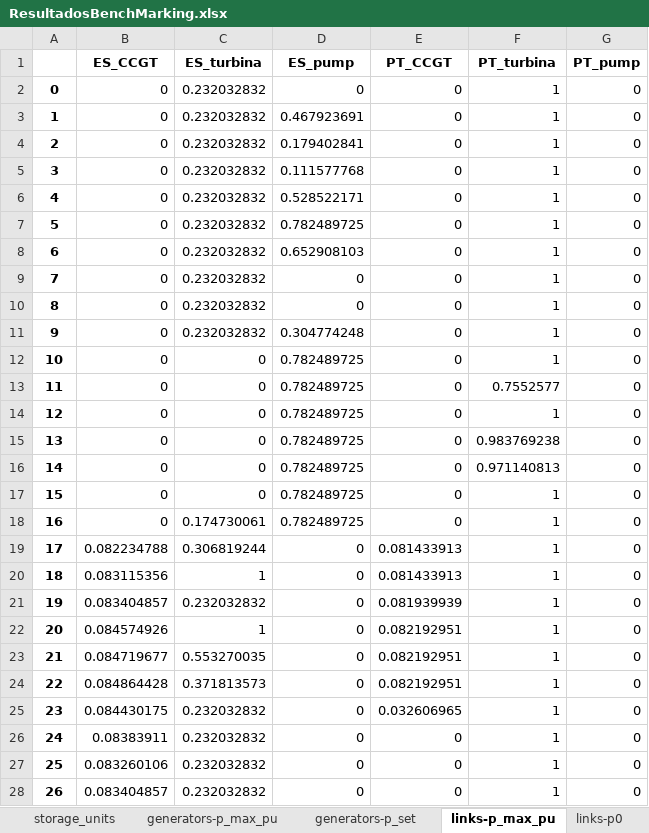
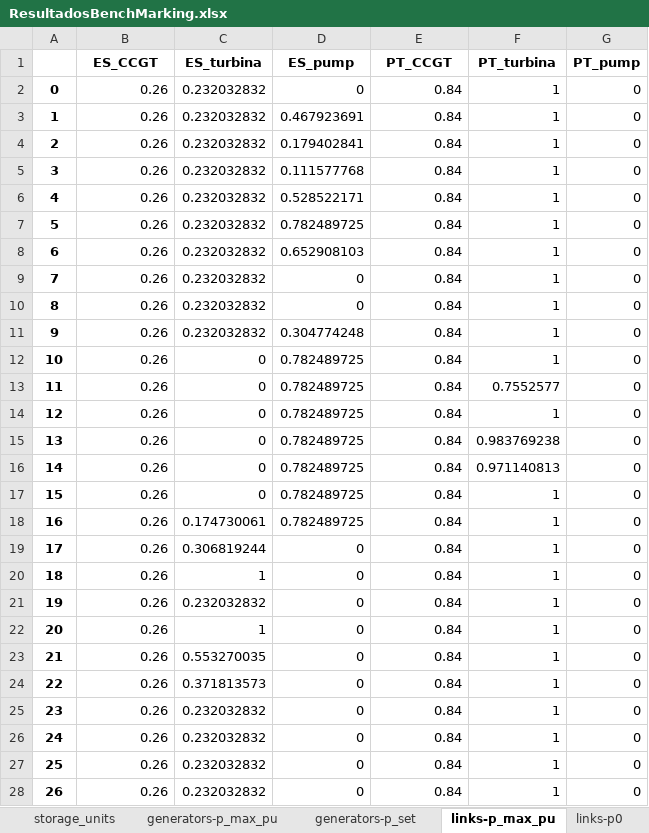
Before and after one commit to anabatres28-png/Dispatching-Project-in-PypSA, an Excel workbook: hojas_de_datos/ResultadosBenchMarking.xlsx, sheet links-p_max_pu, drawn as a sheet; only a part is shown; values as stored, in another font and other column widths than the file's, no borders; the diff covers the shown part only; the diff names each change by its address in the sheet, - before the commit and + after, or states it on an @@ line.

```diff
--- a/hojas_de_datos/ResultadosBenchMarking.xlsx (sheet links-p_max_pu)
+++ b/hojas_de_datos/ResultadosBenchMarking.xlsx (sheet links-p_max_pu)
-B2:B18 (ES_CCGT): 0
+B2:B18 (ES_CCGT): 0.26
-E2:E18 (PT_CCGT): 0
+E2:E18 (PT_CCGT): 0.84
-B19 (ES_CCGT): 0.082234788
+B19 (ES_CCGT): 0.26
-E19:E20 (PT_CCGT): 0.081433913
+E19:E20 (PT_CCGT): 0.84
-B20 (ES_CCGT): 0.083115356
+B20 (ES_CCGT): 0.26
-B21 (ES_CCGT): 0.083404857
+B21 (ES_CCGT): 0.26
-E21 (PT_CCGT): 0.081939939
+E21 (PT_CCGT): 0.84
-B22 (ES_CCGT): 0.084574926
+B22 (ES_CCGT): 0.26
-E22:E24 (PT_CCGT): 0.082192951
+E22:E24 (PT_CCGT): 0.84
-B23 (ES_CCGT): 0.084719677
+B23 (ES_CCGT): 0.26
-B24 (ES_CCGT): 0.084864428
+B24 (ES_CCGT): 0.26
-B25 (ES_CCGT): 0.084430175
+B25 (ES_CCGT): 0.26
-E25 (PT_CCGT): 0.032606965
+E25 (PT_CCGT): 0.84
-B26 (ES_CCGT): 0.08383911
+B26 (ES_CCGT): 0.26
-E26:E28 (PT_CCGT): 0
+E26:E28 (PT_CCGT): 0.84
-B27 (ES_CCGT): 0.083260106
+B27 (ES_CCGT): 0.26
-B28 (ES_CCGT): 0.083404857
+B28 (ES_CCGT): 0.26
```
Also changed, not shown: 282 edited cells elsewhere in this sheet, sheet storage_units-state_of_charge, sheet buses-marginal_price, sheet storage_units-p, sheet links-p0, sheet links-p1, sheet generators-p, 7 more sheets, 3 other files.
